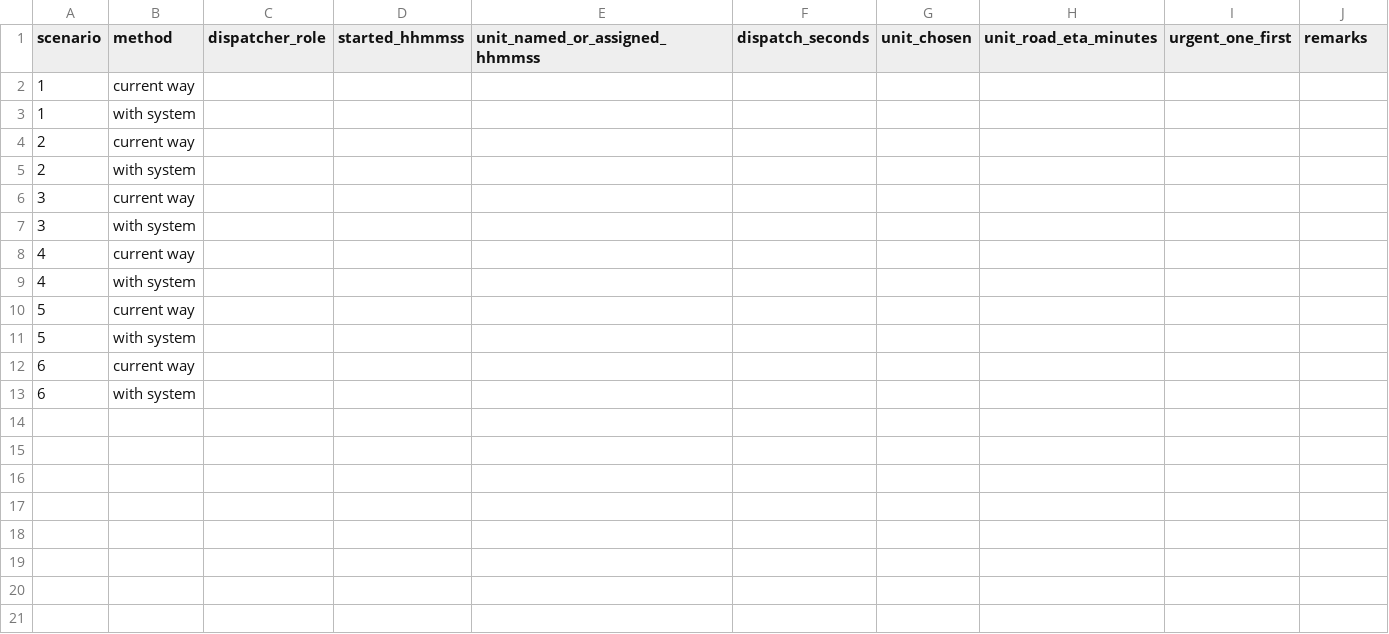
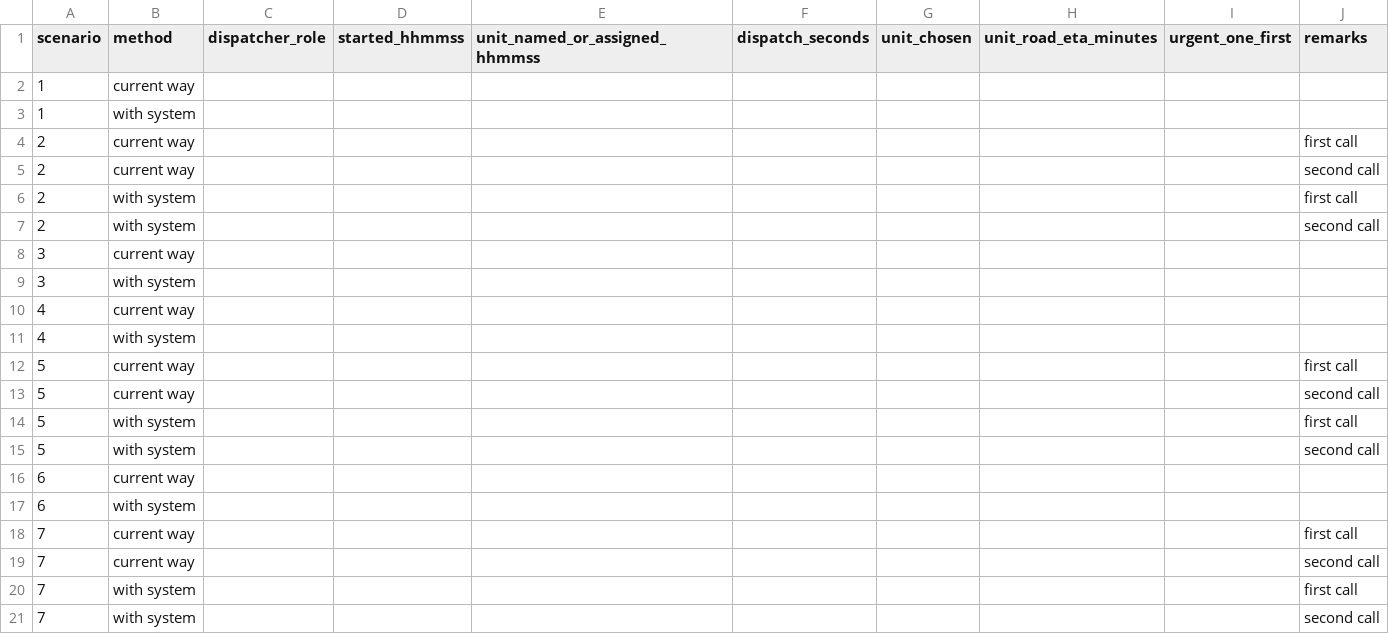
Before and after one commit to angrypoteto/project-sagip, a CSV file: docs/testing/objective1/timed_trial_tally.csv, drawn as a sheet.

Commit message:
docs(testing): Objective 1 trial cards rebuilt as 7 Manila scenarios; BFP 5-minute citation

```diff
--- a/docs/testing/objective1/timed_trial_tally.csv
+++ b/docs/testing/objective1/timed_trial_tally.csv
@@ -3,4 +3,6 @@ scenario,method,dispatcher_role,started_hhmmss,unit_named_or_assigned_hhmmss,dis
 1,with system,,,,,,,,
-2,current way,,,,,,,,
-2,with system,,,,,,,,
+2,current way,,,,,,,,first call
+2,current way,,,,,,,,second call
+2,with system,,,,,,,,first call
+2,with system,,,,,,,,second call
 3,current way,,,,,,,,
@@ -9,5 +11,11 @@ scenario,method,dispatcher_role,started_hhmmss,unit_named_or_assigned_hhmmss,dis
 4,with system,,,,,,,,
-5,current way,,,,,,,,
-5,with system,,,,,,,,
+5,current way,,,,,,,,first call
+5,current way,,,,,,,,second call
+5,with system,,,,,,,,first call
+5,with system,,,,,,,,second call
 6,current way,,,,,,,,
 6,with system,,,,,,,,
+7,current way,,,,,,,,first call
+7,current way,,,,,,,,second call
+7,with system,,,,,,,,first call
+7,with system,,,,,,,,second call
```
Also changed, not shown: 2 other files.
